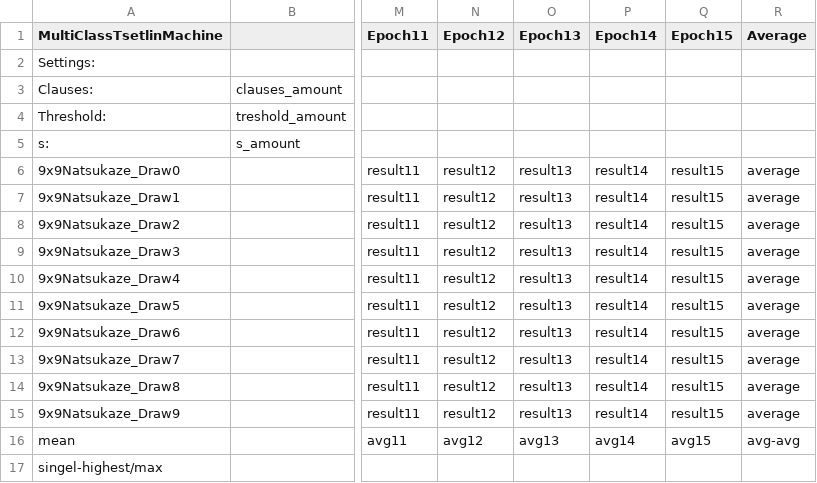
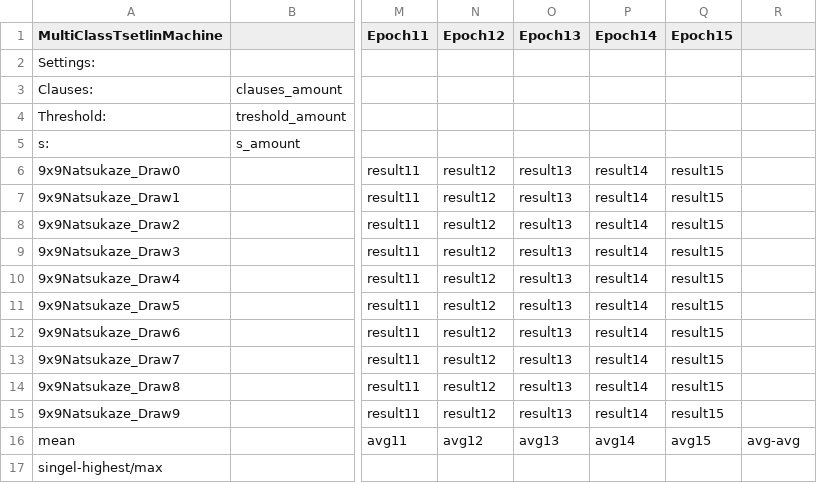
Before and after one commit to KristofferLM96/TsetlinMachine-GO, a CSV file: blueprint_result.csv, drawn as a sheet; only a part is shown, gaps mark what is left out; the diff names each change by its address in the sheet, - before the commit and + after, or states it on an @@ line.

Commit message:
Updated blueprint.

```diff
--- a/blueprint_result.csv
+++ b/blueprint_result.csv
-R1: Average
+R1: (empty)
-R6:R15: average
+R6:R15: (empty)
```
